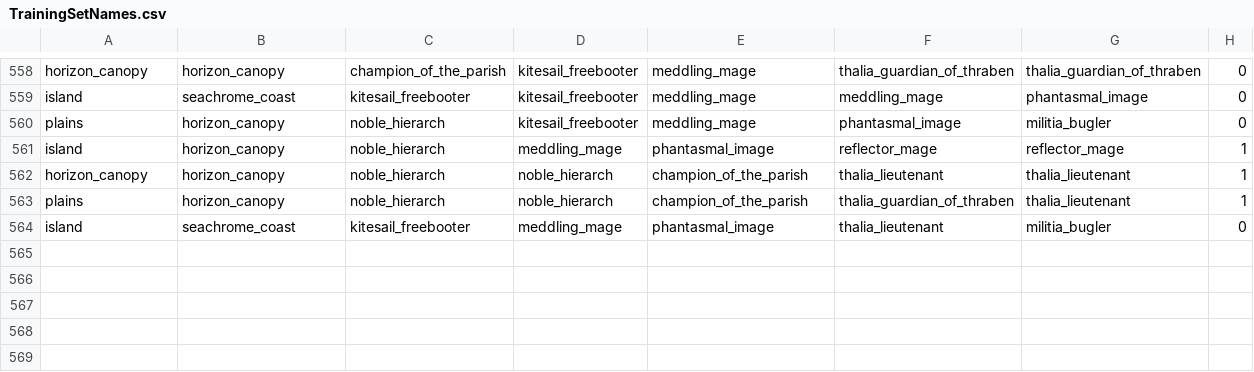
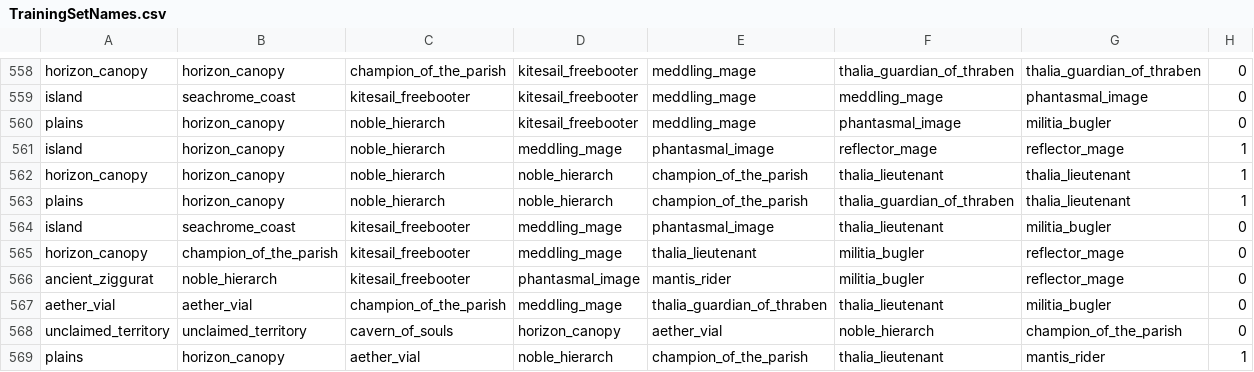
Before and after one commit to ben-mar/MTGMulliganer, a CSV file: Training_set_Humans/TrainingSetNames.csv, drawn as a sheet; only a part is shown, gaps mark what is left out.

```diff
--- a/Training_set_Humans/TrainingSetNames.csv
+++ b/Training_set_Humans/TrainingSetNames.csv
@@ -564 +564,6 @@ plains;horizon_canopy;noble_hierarch;noble_hierarch;champion_of_the_parish;thali
 island;seachrome_coast;kitesail_freebooter;meddling_mage;phantasmal_image;thalia_lieutenant;militia_bugler;0
+horizon_canopy;champion_of_the_parish;kitesail_freebooter;meddling_mage;thalia_lieutenant;militia_bugler;reflector_mage;0
+ancient_ziggurat;noble_hierarch;kitesail_freebooter;phantasmal_image;mantis_rider;militia_bugler;reflector_mage;0
+aether_vial;aether_vial;champion_of_the_parish;meddling_mage;thalia_guardian_of_thraben;thalia_lieutenant;militia_bugler;0
+unclaimed_territory;unclaimed_territory;cavern_of_souls;horizon_canopy;aether_vial;noble_hierarch;champion_of_the_parish;0
+plains;horizon_canopy;aether_vial;noble_hierarch;champion_of_the_parish;thalia_lieutenant;mantis_rider;1
```
Also changed, not shown: Training_set_Humans/TrainingSet.csv, 3 other files.
